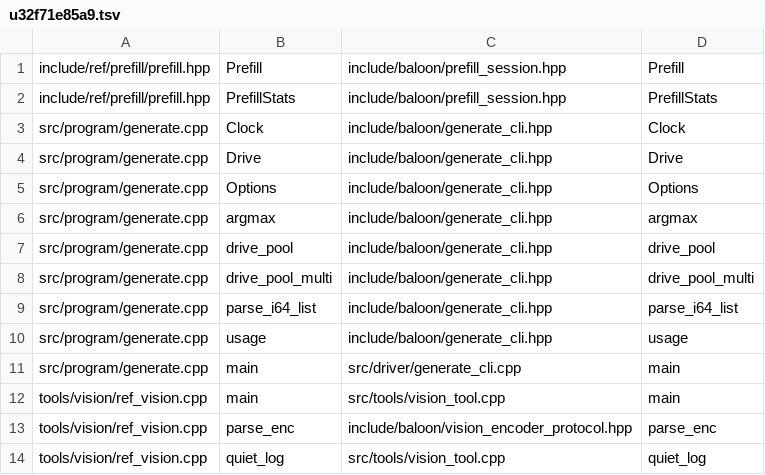
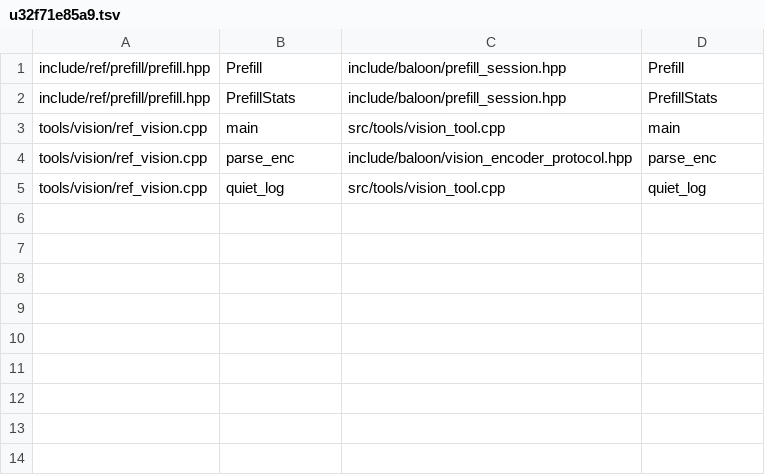
Before and after one commit to zeng-bin3123/baloon, a TSV file: .einsteinOS/port/u32f71e85a9.tsv, drawn as a sheet; the diff names each change by its address in the sheet, - before the commit and + after, or states it on an @@ line.

```diff
--- a/.einsteinOS/port/u32f71e85a9.tsv
+++ b/.einsteinOS/port/u32f71e85a9.tsv
-row 3: src/program/generate.cpp | Clock | include/baloon/generate_cli.hpp | Clock
-row 4: src/program/generate.cpp | Drive | include/baloon/generate_cli.hpp | Drive
-row 5: src/program/generate.cpp | Options | include/baloon/generate_cli.hpp | Options
-row 6: src/program/generate.cpp | argmax | include/baloon/generate_cli.hpp | argmax
-row 7: src/program/generate.cpp | drive_pool | include/baloon/generate_cli.hpp | drive_pool
-row 8: src/program/generate.cpp | drive_pool_multi | include/baloon/generate_cli.hpp | drive_pool_multi
-row 9: src/program/generate.cpp | parse_i64_list | include/baloon/generate_cli.hpp | parse_i64_list
-row 10: src/program/generate.cpp | usage | include/baloon/generate_cli.hpp | usage
-row 11: src/program/generate.cpp | main | src/driver/generate_cli.cpp | main
```
Also changed, not shown: 1 other file.
